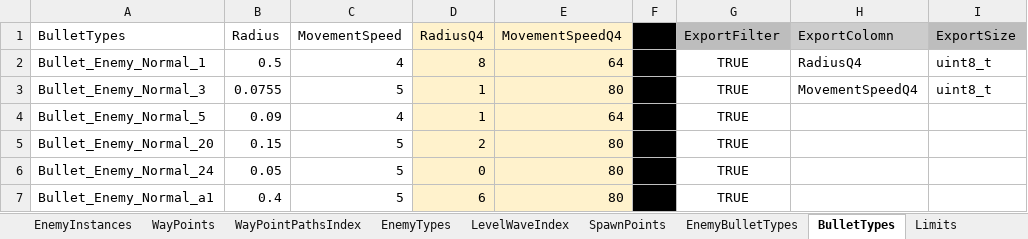
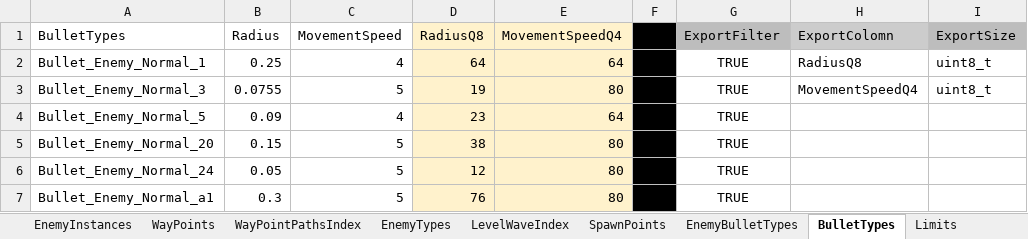
Before and after one commit to ArtemSekretov/simple_dod_game, an Excel workbook: simple_dod_game.xlsx, sheet BulletTypes, drawn as a sheet; values as stored, in another font and other column widths than the file's, no borders; charts and pictures and conditional formats and table styles not drawn; the diff names each change by its address in the sheet, - before the commit and + after, or states it on an @@ line.

Commit message:
added enemy bullets update and draw

```diff
--- a/simple_dod_game.xlsx (sheet BulletTypes)
+++ b/simple_dod_game.xlsx (sheet BulletTypes)
-D1: RadiusQ4
+D1: RadiusQ8
-B2 (Radius): 0.5
+B2 (Radius): 0.25
-D2 (RadiusQ8): 8
+D2 (RadiusQ8): 64
-H2 (ExportColomn): RadiusQ4
+H2 (ExportColomn): RadiusQ8
-D3 (RadiusQ8): 1
+D3 (RadiusQ8): 19
-D4 (RadiusQ8): 1
+D4 (RadiusQ8): 23
-D5 (RadiusQ8): 2
+D5 (RadiusQ8): 38
-D6 (RadiusQ8): 0
+D6 (RadiusQ8): 12
-B7 (Radius): 0.4
+B7 (Radius): 0.3
-D7 (RadiusQ8): 6
+D7 (RadiusQ8): 76
```
Also changed, not shown: sheet EnemyBulletTypes, sheet Limits, sheet SpawnPoints, formulas that keep their value, charts or pictures, 10 other files.
